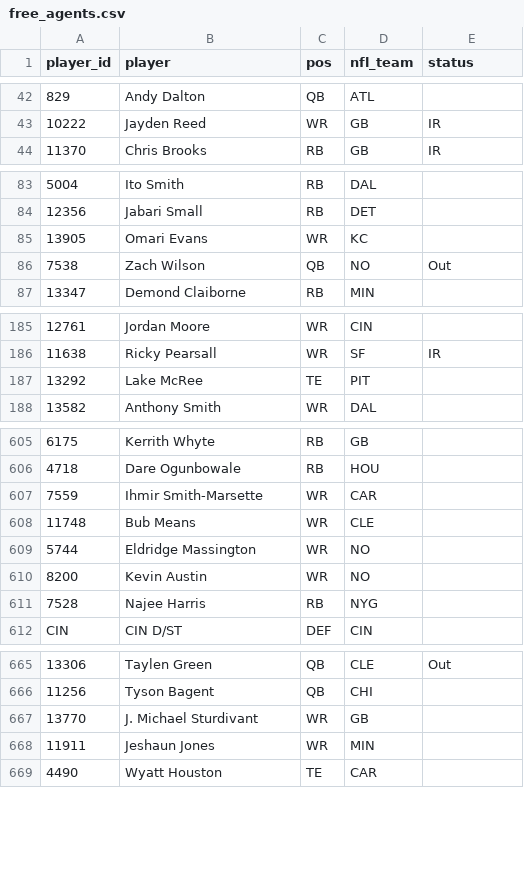
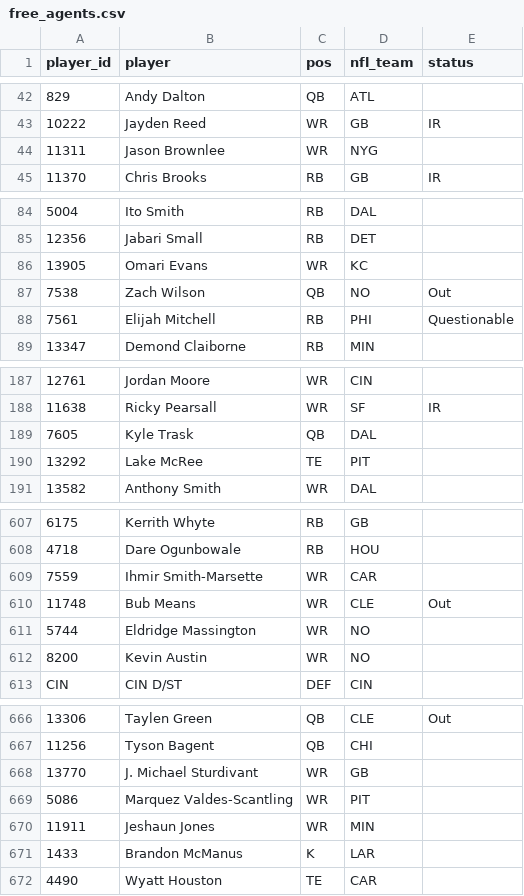
Before and after one commit to mikemartin/fantasy-football-auction-optimizer, a CSV file: data/league/free_agents.csv, drawn as a sheet; only a part is shown, gaps mark what is left out; removed rows and columns are numbered as before the commit, all else as after; the diff covers the shown part only; the diff names each change by its address in the sheet, - before the commit and + after, or states it on an @@ line.

```diff
--- a/data/league/free_agents.csv
+++ b/data/league/free_agents.csv
+row 44: 11311 | Jason Brownlee | WR | NYG
+row 88: 7561 | Elijah Mitchell | RB | PHI | Questionable
+row 189: 7605 | Kyle Trask | QB | DAL
-E610 (status): (empty)
+E610 (status): Out
-row 611: 7528 | Najee Harris | RB | NYG
+row 669: 5086 | Marquez Valdes-Scantling | WR | PIT
+row 671: 1433 | Brandon McManus | K | LAR
```
Also changed, not shown: 4 added rows, 5 removed rows and 1 edited cell elsewhere in this file, data/league/results_wk07.csv, data/league/rosters.csv, 4 other files.
